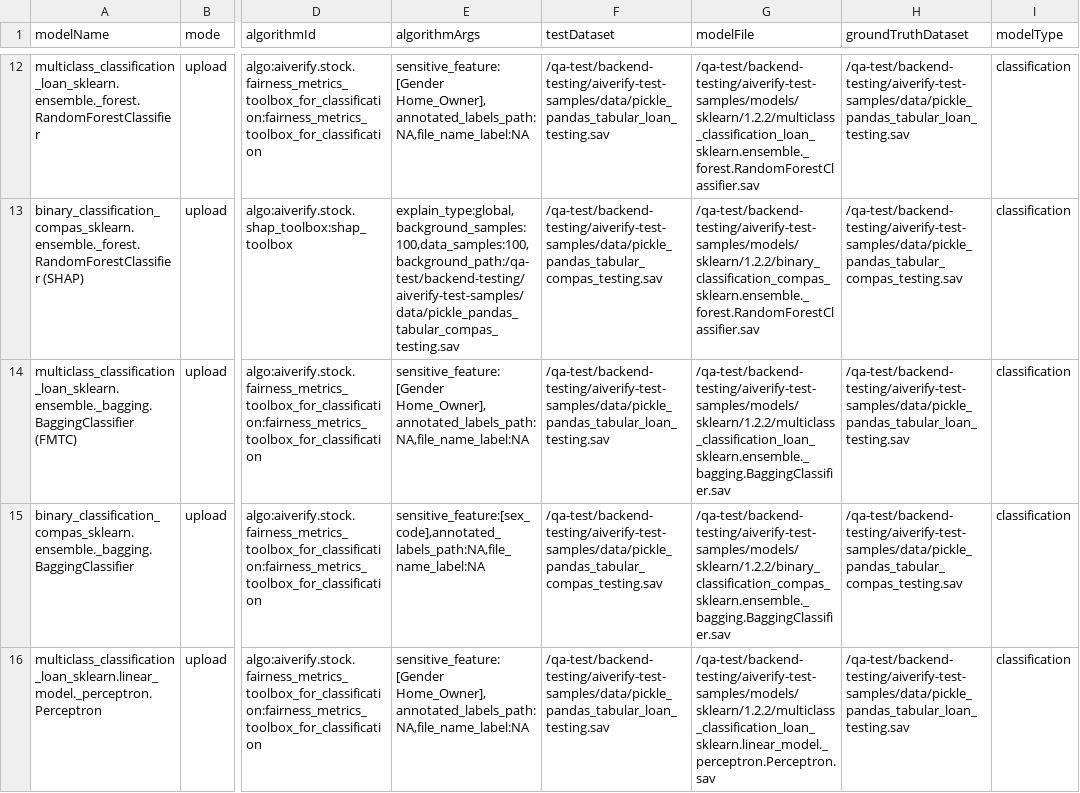
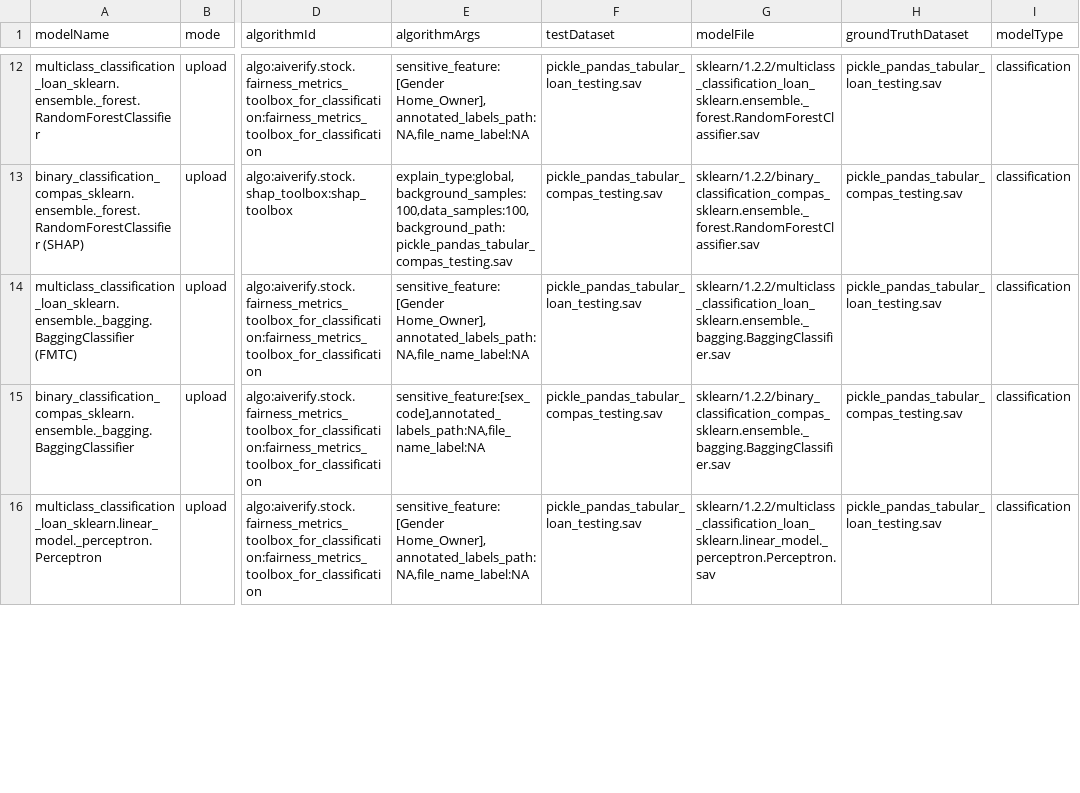
Before and after one commit to IMDA-BTG/backend-testing, a CSV file: uploads/csv/narrowed_down_list._for_support.csv, drawn as a sheet; only a part is shown, gaps mark what is left out; the diff covers the shown part only; the diff names each change by its address in the sheet, - before the commit and + after, or states it on an @@ line.

Commit message:
Fix dataset/model file uploads dir for docker test.
- Copy all files from aiverify-test-samples and uploads subfolder to baseDir/aiverify/uploads
- Standardize the dataset/model file paths in test scripts to baseDir/aiverify/uploads

```diff
--- a/uploads/csv/narrowed_down_list._for_support.csv
+++ b/uploads/csv/narrowed_down_list._for_support.csv
-F12 (testDataset): /qa-test/backend-testing/aiverify-test-samples/data/pickle_pandas_tabular_loan_testing.sav
+F12 (testDataset): pickle_pandas_tabular_loan_testing.sav
-G12 (modelFile): /qa-test/backend-testing/aiverify-test-samples/models/sklearn/1.2.2/multiclass_classification_loan_sklearn.ensemble._forest.RandomForestClassifier.sav
+G12 (modelFile): sklearn/1.2.2/multiclass_classification_loan_sklearn.ensemble._forest.RandomForestClassifier.sav
-H12 (groundTruthDataset): /qa-test/backend-testing/aiverify-test-samples/data/pickle_pandas_tabular_loan_testing.sav
+H12 (groundTruthDataset): pickle_pandas_tabular_loan_testing.sav
-E13 (algorithmArgs): explain_type:global,background_samples:100,data_samples:100,background_path:/qa-test/backend-testing/aiverify-test-samples/data/pickle_pandas_tabular_compas_testing.sav
+E13 (algorithmArgs): explain_type:global,background_samples:100,data_samples:100,background_path:pickle_pandas_tabular_compas_testing.sav
-F13 (testDataset): /qa-test/backend-testing/aiverify-test-samples/data/pickle_pandas_tabular_compas_testing.sav
+F13 (testDataset): pickle_pandas_tabular_compas_testing.sav
-G13 (modelFile): /qa-test/backend-testing/aiverify-test-samples/models/sklearn/1.2.2/binary_classification_compas_sklearn.ensemble._forest.RandomForestClassifier.sav
+G13 (modelFile): sklearn/1.2.2/binary_classification_compas_sklearn.ensemble._forest.RandomForestClassifier.sav
-H13 (groundTruthDataset): /qa-test/backend-testing/aiverify-test-samples/data/pickle_pandas_tabular_compas_testing.sav
+H13 (groundTruthDataset): pickle_pandas_tabular_compas_testing.sav
-F14 (testDataset): /qa-test/backend-testing/aiverify-test-samples/data/pickle_pandas_tabular_loan_testing.sav
+F14 (testDataset): pickle_pandas_tabular_loan_testing.sav
-G14 (modelFile): /qa-test/backend-testing/aiverify-test-samples/models/sklearn/1.2.2/multiclass_classification_loan_sklearn.ensemble._bagging.BaggingClassifier.sav
+G14 (modelFile): sklearn/1.2.2/multiclass_classification_loan_sklearn.ensemble._bagging.BaggingClassifier.sav
-H14 (groundTruthDataset): /qa-test/backend-testing/aiverify-test-samples/data/pickle_pandas_tabular_loan_testing.sav
+H14 (groundTruthDataset): pickle_pandas_tabular_loan_testing.sav
-F15 (testDataset): /qa-test/backend-testing/aiverify-test-samples/data/pickle_pandas_tabular_compas_testing.sav
+F15 (testDataset): pickle_pandas_tabular_compas_testing.sav
-G15 (modelFile): /qa-test/backend-testing/aiverify-test-samples/models/sklearn/1.2.2/binary_classification_compas_sklearn.ensemble._bagging.BaggingClassifier.sav
+G15 (modelFile): sklearn/1.2.2/binary_classification_compas_sklearn.ensemble._bagging.BaggingClassifier.sav
-H15 (groundTruthDataset): /qa-test/backend-testing/aiverify-test-samples/data/pickle_pandas_tabular_compas_testing.sav
+H15 (groundTruthDataset): pickle_pandas_tabular_compas_testing.sav
-F16 (testDataset): /qa-test/backend-testing/aiverify-test-samples/data/pickle_pandas_tabular_loan_testing.sav
+F16 (testDataset): pickle_pandas_tabular_loan_testing.sav
-G16 (modelFile): /qa-test/backend-testing/aiverify-test-samples/models/sklearn/1.2.2/multiclass_classification_loan_sklearn.linear_model._perceptron.Perceptron.sav
+G16 (modelFile): sklearn/1.2.2/multiclass_classification_loan_sklearn.linear_model._perceptron.Perceptron.sav
-H16 (groundTruthDataset): /qa-test/backend-testing/aiverify-test-samples/data/pickle_pandas_tabular_loan_testing.sav
+H16 (groundTruthDataset): pickle_pandas_tabular_loan_testing.sav
```
Also changed, not shown: 65 edited cells elsewhere in this file, 1 other file.
